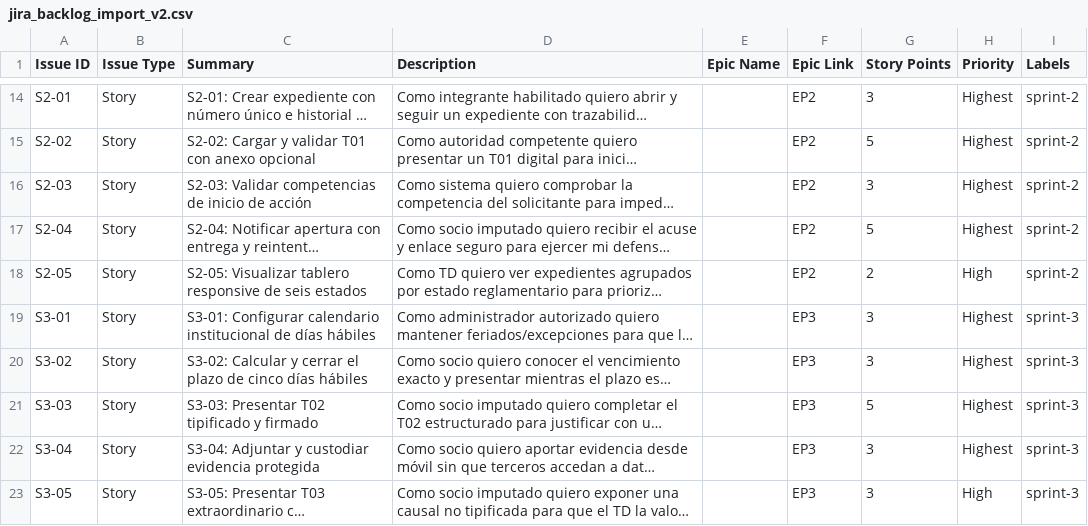
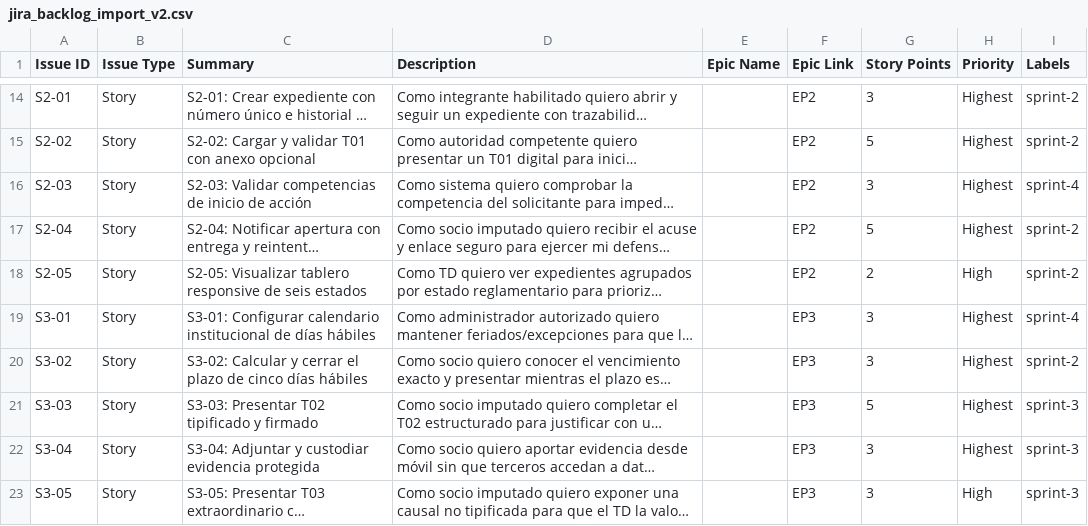
Before and after one commit to MartinG94/seminario-integrador, a CSV file: docs/gestion-proyecto/jira_backlog_import_v2.csv, drawn as a sheet; only a part is shown, gaps mark what is left out; long unchanged cells end in …; the diff covers the shown part only; the diff names each change by its address in the sheet, - before the commit and + after, or states it on an @@ line.

Commit message:
docs(gestion-proyecto): definir mvp en sprint 3 y agregar cronograma gantt atomico

```diff
--- a/docs/gestion-proyecto/jira_backlog_import_v2.csv
+++ b/docs/gestion-proyecto/jira_backlog_import_v2.csv
-I16 (Labels): sprint-2
+I16 (Labels): sprint-4
-I19 (Labels): sprint-3
+I19 (Labels): sprint-4
-I20 (Labels): sprint-3
+I20 (Labels): sprint-2
```
Also changed, not shown: 6 edited cells elsewhere in this file, 4 other files.
